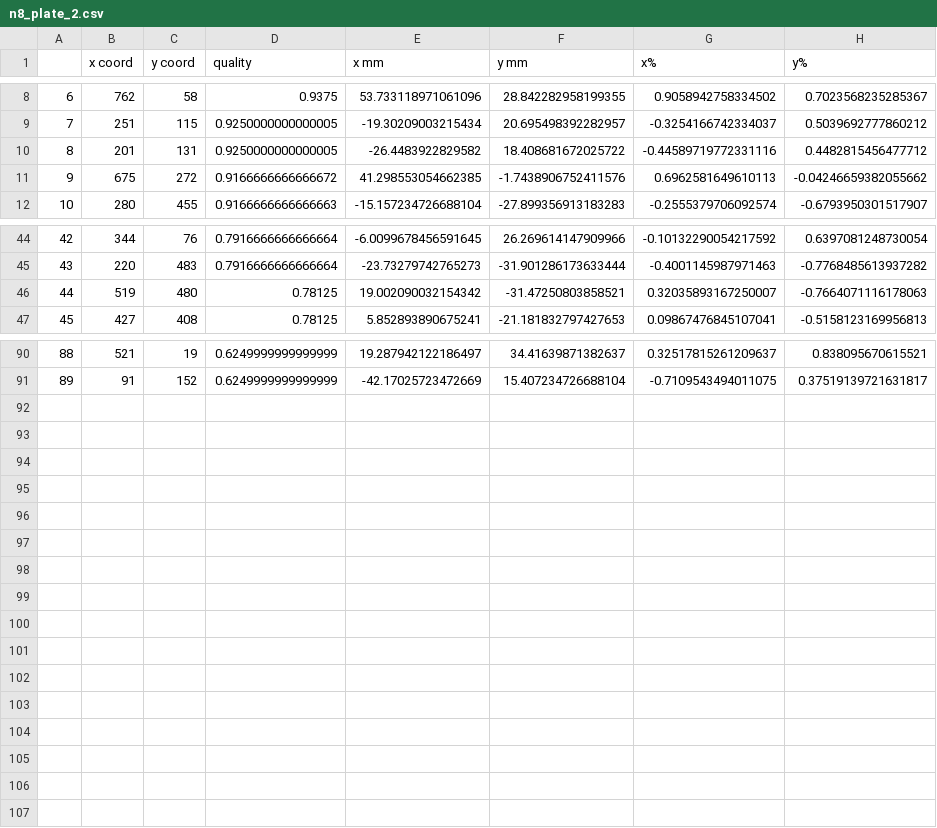
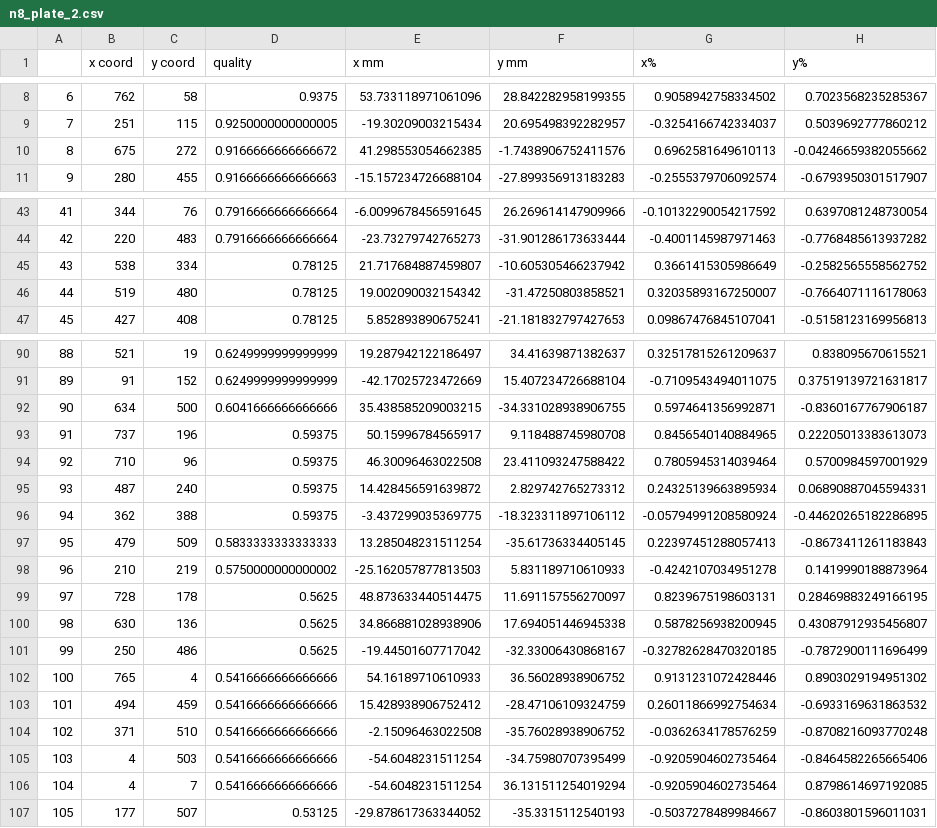
Before and after one commit to c-bun/colony-picker, a CSV file: data/n8_plate_2.csv, drawn as a sheet; only a part is shown, gaps mark what is left out; removed rows and columns are numbered as before the commit, all else as after; the diff covers the shown part only; the diff names each change by its address in the sheet, - before the commit and + after, or states it on an @@ line.

Commit message:
added filter for separation and quality

```diff
--- a/data/n8_plate_2.csv
+++ b/data/n8_plate_2.csv
-row 10: 8 | 201 | 131 | 0.9250000000000005 | -26.4483922829582 | 18.408681672025722 | -0.44589719772331116 | 0.4482815456477712
@@ column A renumbered between rows 10 and 64 @@
+row 45: 43 | 538 | 334 | 0.78125 | 21.717684887459807 | -10.605305466237942 | 0.3661415305986649 | -0.2582565558562752
+row 92: 90 | 634 | 500 | 0.6041666666666666 | 35.438585209003215 | -34.331028938906755 | 0.5974641356992871 | -0.8360167767906187
+row 93: 91 | 737 | 196 | 0.59375 | 50.15996784565917 | 9.118488745980708 | 0.8456540140884965 | 0.22205013383613073
+row 94: 92 | 710 | 96 | 0.59375 | 46.30096463022508 | 23.411093247588422 | 0.7805945314039464 | 0.5700984597001929
+row 95: 93 | 487 | 240 | 0.59375 | 14.428456591639872 | 2.829742765273312 | 0.24325139663895934 | 0.06890887045594331
+row 96: 94 | 362 | 388 | 0.59375 | -3.437299035369775 | -18.323311897106112 | -0.05794991208580924 | -0.44620265182286895
+row 97: 95 | 479 | 509 | 0.5833333333333333 | 13.285048231511254 | -35.61736334405145 | 0.22397451288057413 | -0.8673411261183843
+row 98: 96 | 210 | 219 | 0.5750000000000002 | -25.162057877813503 | 5.831189710610933 | -0.4242107034951278 | 0.1419990188873964
+row 99: 97 | 728 | 178 | 0.5625 | 48.873633440514475 | 11.691157556270097 | 0.8239675198603131 | 0.28469883249166195
+row 100: 98 | 630 | 136 | 0.5625 | 34.866881028938906 | 17.694051446945338 | 0.5878256938200945 | 0.43087912935456807
+row 101: 99 | 250 | 486 | 0.5625 | -19.44501607717042 | -32.33006430868167 | -0.32782628470320185 | -0.7872900111696499
+row 102: 100 | 765 | 4 | 0.5416666666666666 | 54.16189710610933 | 36.56028938906752 | 0.9131231072428446 | 0.8903029194951302
+row 103: 101 | 494 | 459 | 0.5416666666666666 | 15.428938906752412 | -28.47106109324759 | 0.26011866992754634 | -0.6933169631863532
+row 104: 102 | 371 | 510 | 0.5416666666666666 | -2.15096463022508 | -35.76028938906752 | -0.0362634178576259 | -0.8708216093770248
+row 105: 103 | 4 | 503 | 0.5416666666666666 | -54.6048231511254 | -34.75980707395499 | -0.9205904602735464 | -0.8464582265665406
+row 106: 104 | 4 | 7 | 0.5416666666666666 | -54.6048231511254 | 36.131511254019294 | -0.9205904602735464 | 0.8798614697192085
+row 107: 105 | 177 | 507 | 0.53125 | -29.878617363344052 | -35.3315112540193 | -0.5037278489984667 | -0.8603801596011031
```
Also changed, not shown: 1 added row and 1 removed row elsewhere in this file.
